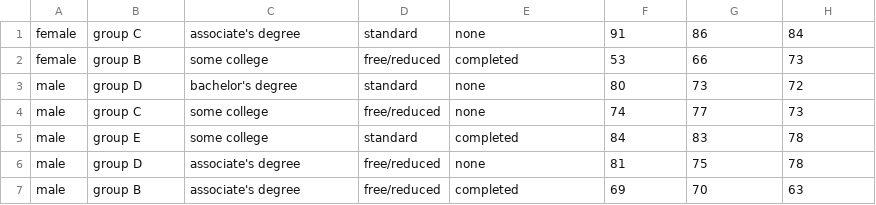
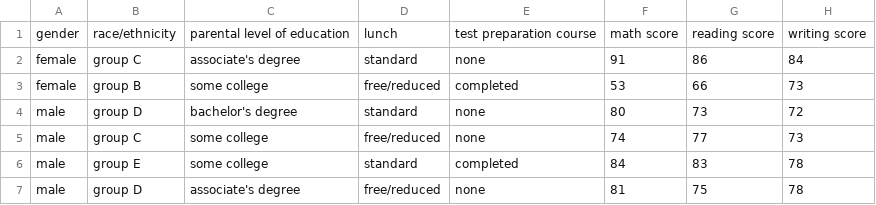
Before and after one commit to lpmahato/student-performance, a CSV file: artifacts/test.csv, drawn as a sheet; only a part is shown; the shorter side is filled out with more unchanged rows; the diff names each change by its address in the sheet, - before the commit and + after, or states it on an @@ line.

Commit message:
Data Transformation

```diff
--- a/artifacts/test.csv
+++ b/artifacts/test.csv
+row 1: gender | race/ethnicity | parental level of education | lunch | test preparation course | math score | reading score | writing score
```
Also changed, not shown: 5 other files.
